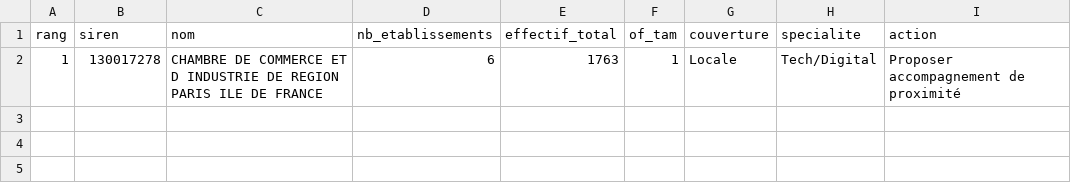
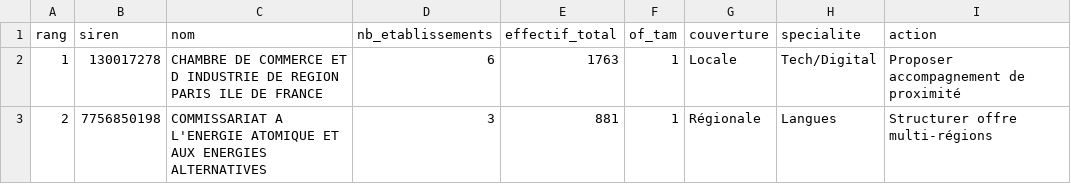
Before and after one commit to Agencyrungo/OF-France, a CSV file: analysis_outputs/reseaux_top50.csv, drawn as a sheet; the diff names each change by its address in the sheet, - before the commit and + after, or states it on an @@ line.

Commit message:
Relax TAM eligibility and refresh reseau outputs

```diff
--- a/analysis_outputs/reseaux_top50.csv
+++ b/analysis_outputs/reseaux_top50.csv
+row 3: 2 | 7756850198 | COMMISSARIAT A L'ENERGIE ATOMIQUE ET AUX ENERGIES ALTERNATIVES | 3 | 881 | 1 | Régionale | Langues | Structurer offre multi-régions
```
Also changed, not shown: 2 other files.
